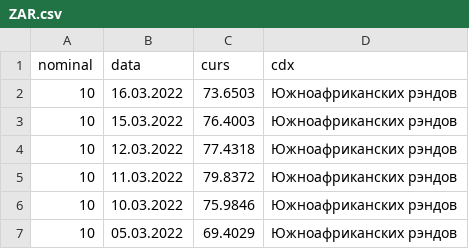
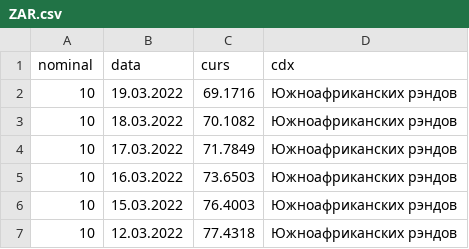
Before and after one commit to kofavov/trading-assistant, a CSV file: oldData/ZAR.csv, drawn as a sheet; only a part is shown; the shorter side is filled out with more unchanged rows; the diff names each change by its address in the sheet, - before the commit and + after, or states it on an @@ line.

```diff
--- a/oldData/ZAR.csv
+++ b/oldData/ZAR.csv
+row 2: 10 | 19.03.2022 | 69.1716 | Южноафриканских рэндов
+row 3: 10 | 18.03.2022 | 70.1082 | Южноафриканских рэндов
+row 4: 10 | 17.03.2022 | 71.7849 | Южноафриканских рэндов
```
Also changed, not shown: oldData/AZN.csv, oldData/GBP.csv, 48 other files.
